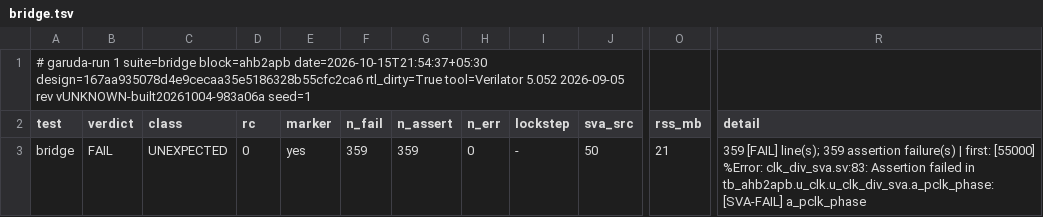
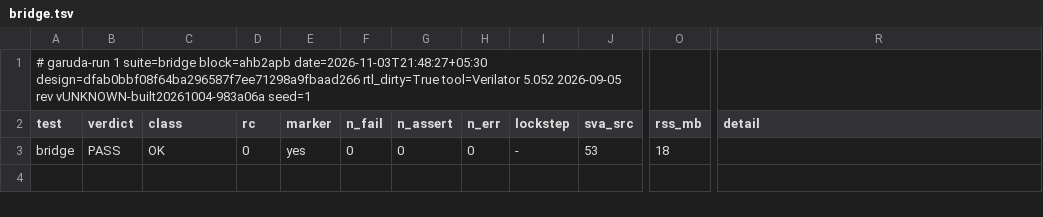
Before and after one commit to KaldhariKarthik/garuda_soc, a TSV file: logs/ahb2apb/summary/bridge.tsv, drawn as a sheet; only a part is shown, gaps mark what is left out; the diff names each change by its address in the sheet, - before the commit and + after, or states it on an @@ line.

Commit message:
fix(bus): APB-4 bridge ERROR in the reset window; regress_a green on main again (TB-A17..TB-A22)
regress_a on main dcf6f7d failed in the bus suites since the 2026-10-21 merge.
TB-A17: the bridge benches' reset never fell under a two-state simulator, so
clk_div's async reset never ran (a_pclk_phase on every cycle); reset now starts
high and falls at 0.5 ns; the 2026-10-15 clk_div_sva comment is corrected.
TB-A18: a_apb_stat_ro now ignores misaligned STAT offsets like the RTL.
TB-A19: the interconnect properties allow the AHB-Lite cancel to IDLE after an
ERROR first cycle. TB-A20: apb_shim pin 26 (dff65e2). APB-4: an illegal access
in the [N-9.2] window waits with OKAY (new H_EWAIT) and gives its two-cycle ERROR
once PRESET is released, instead of ERROR held with HREADY low; TB-A22: the
bridge proof now releases PRESET at any cycle after HRESET and a_error_two_cycle
lost its PRESET exemption (28/28 PROVEN); mutants regenerated (P17, mut_apb4);
the bridge's formal controls name their expect_fail properties (TOOL-A11);
spec AHB2APB rev 2.0b.

```diff
--- a/logs/ahb2apb/summary/bridge.tsv
+++ b/logs/ahb2apb/summary/bridge.tsv
-A1 (test): …suite=bridge block=ahb2apb date=2026-10-15T21:54:37+05:30 design=167aa935078d4e9cecaa35e5186328b55cfc2ca6 rtl_dirty=True tool=Verilator…
+A1 (test): …suite=bridge block=ahb2apb date=2026-11-03T21:48:27+05:30 design=dfab0bbf08f64ba296587f7ee71298a9fbaad266 rtl_dirty=True tool=Verilator…
-B3 (verdict): FAIL
+B3 (verdict): PASS
-C3 (class): UNEXPECTED
+C3 (class): OK
-F3 (n_fail): 359
+F3 (n_fail): 0
-G3 (n_assert): 359
+G3 (n_assert): 0
-J3 (sva_src): 50
+J3 (sva_src): 53
-O3 (rss_mb): 21
+O3 (rss_mb): 18
-R3 (detail): 359 [FAIL] line(s); 359 assertion failure(s) | first: [55000] %Error: clk_div_sva.sv:83: Assertion failed in tb_ahb2apb.u_clk.u_clk_div_sva.a_pclk_phase: [SVA-FAIL] a_pclk_phase
+R3 (detail): (empty)
```
Also changed, not shown: logs/ahb2apb/summary/apb_mut.tsv, logs/ahb2apb/summary/env.cov.tsv, 51 other files.
